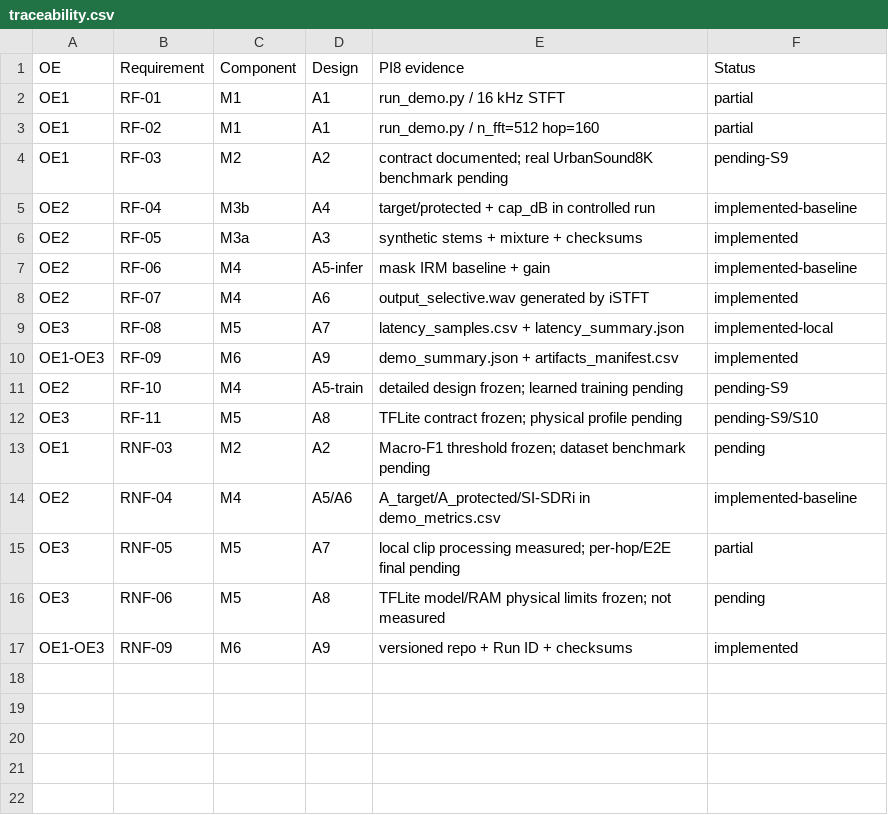
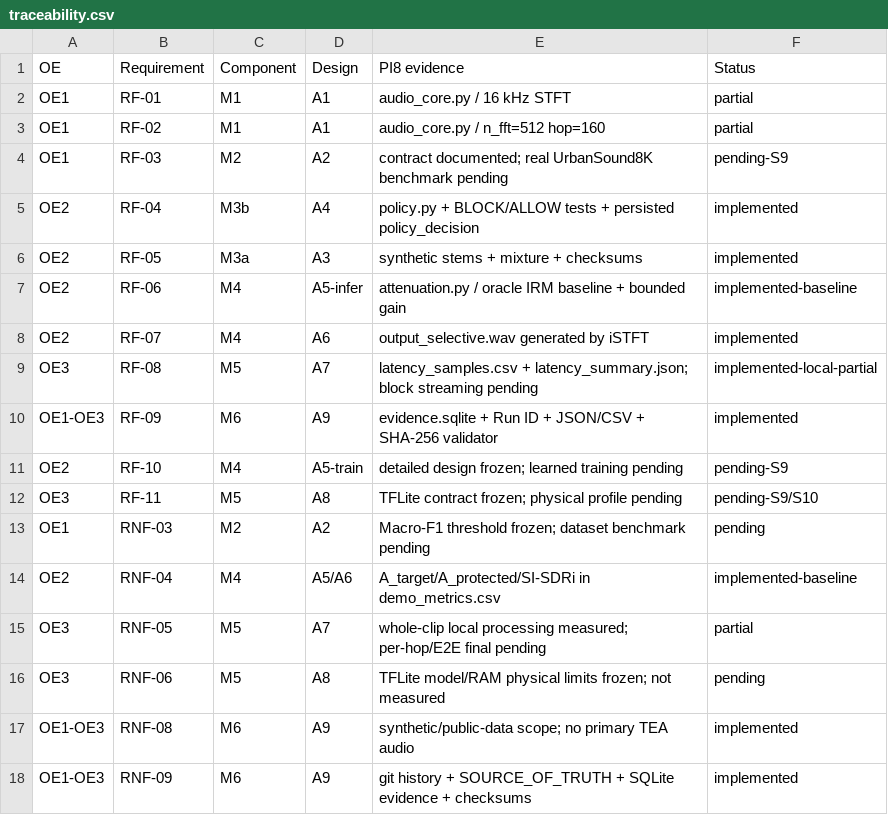
Before and after one commit to Em3rc0d/T10_Merino_Cordova_Eduardo_Farid_HESYCHIA, a CSV file: docs/traceability.csv, drawn as a sheet.

Commit message:
docs: update traceability with functional policy and SQLite evidence

```diff
--- a/docs/traceability.csv
+++ b/docs/traceability.csv
@@ -1,11 +1,11 @@
 OE,Requirement,Component,Design,PI8 evidence,Status
-OE1,RF-01,M1,A1,"run_demo.py / 16 kHz STFT",partial
-OE1,RF-02,M1,A1,"run_demo.py / n_fft=512 hop=160",partial
+OE1,RF-01,M1,A1,"audio_core.py / 16 kHz STFT",partial
+OE1,RF-02,M1,A1,"audio_core.py / n_fft=512 hop=160",partial
 OE1,RF-03,M2,A2,"contract documented; real UrbanSound8K benchmark pending",pending-S9
-OE2,RF-04,M3b,A4,"target/protected + cap_dB in controlled run",implemented-baseline
+OE2,RF-04,M3b,A4,"policy.py + BLOCK/ALLOW tests + persisted policy_decision",implemented
 OE2,RF-05,M3a,A3,"synthetic stems + mixture + checksums",implemented
-OE2,RF-06,M4,A5-infer,"mask IRM baseline + gain",implemented-baseline
+OE2,RF-06,M4,A5-infer,"attenuation.py / oracle IRM baseline + bounded gain",implemented-baseline
 OE2,RF-07,M4,A6,"output_selective.wav generated by iSTFT",implemented
-OE3,RF-08,M5,A7,"latency_samples.csv + latency_summary.json",implemented-local
-OE1-OE3,RF-09,M6,A9,"demo_summary.json + artifacts_manifest.csv",implemented
+OE3,RF-08,M5,A7,"latency_samples.csv + latency_summary.json; block streaming pending",implemented-local-partial
+OE1-OE3,RF-09,M6,A9,"evidence.sqlite + Run ID + JSON/CSV + SHA-256 validator",implemented
 OE2,RF-10,M4,A5-train,"detailed design frozen; learned training pending",pending-S9
@@ -14,4 +14,5 @@ OE1,RNF-03,M2,A2,"Macro-F1 threshold frozen; dataset benchmark pending",pending
 OE2,RNF-04,M4,A5/A6,"A_target/A_protected/SI-SDRi in demo_metrics.csv",implemented-baseline
-OE3,RNF-05,M5,A7,"local clip processing measured; per-hop/E2E final pending",partial
+OE3,RNF-05,M5,A7,"whole-clip local processing measured; per-hop/E2E final pending",partial
 OE3,RNF-06,M5,A8,"TFLite model/RAM physical limits frozen; not measured",pending
-OE1-OE3,RNF-09,M6,A9,"versioned repo + Run ID + checksums",implemented
+OE1-OE3,RNF-08,M6,A9,"synthetic/public-data scope; no primary TEA audio",implemented
+OE1-OE3,RNF-09,M6,A9,"git history + SOURCE_OF_TRUTH + SQLite evidence + checksums",implemented
```
